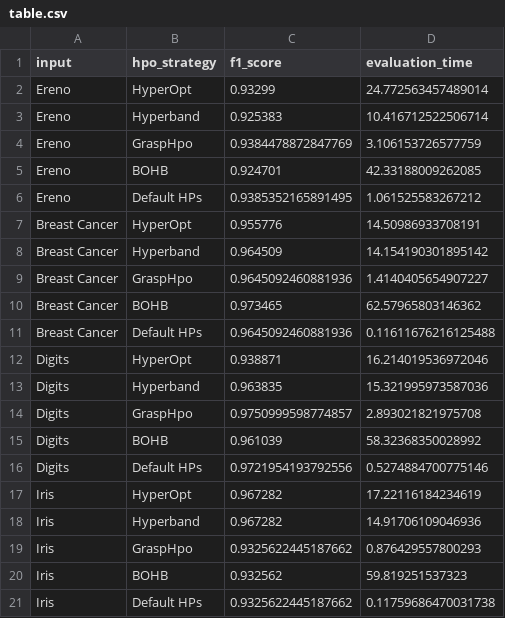
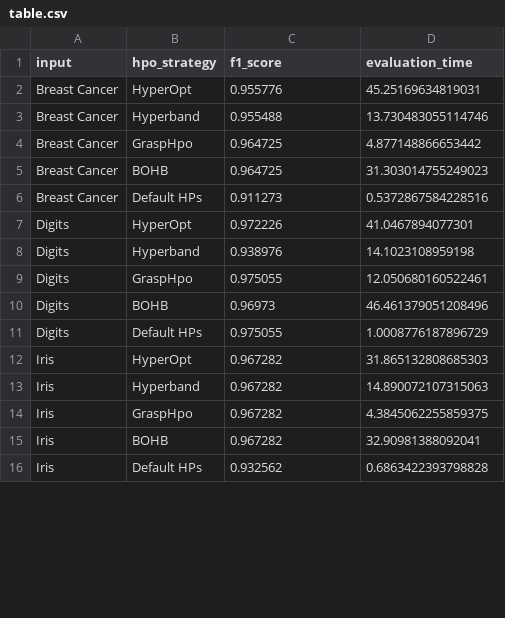
Before and after one commit to shinwookim/GRASP-HPO, a CSV file: src/output/results/table.csv, drawn as a sheet; only a part is shown; the diff covers the shown part only.

Commit message:
Revert "Revert "Feature/grasp evolution by round""

```diff
--- a/src/output/results/table.csv
+++ b/src/output/results/table.csv
@@ -1,21 +1,16 @@
 input,hpo_strategy,f1_score,evaluation_time
-Ereno,HyperOpt,0.93299,24.772563457489014
-Ereno,Hyperband,0.925383,10.416712522506714
-Ereno,GraspHpo,0.9384478872847769,3.106153726577759
-Ereno,BOHB,0.924701,42.33188009262085
-Ereno,Default HPs,0.9385352165891495,1.061525583267212
-Breast Cancer,HyperOpt,0.955776,14.50986933708191
-Breast Cancer,Hyperband,0.964509,14.154190301895142
-Breast Cancer,GraspHpo,0.9645092460881936,1.4140405654907227
-Breast Cancer,BOHB,0.973465,62.57965803146362
-Breast Cancer,Default HPs,0.9645092460881936,0.11611676216125488
-Digits,HyperOpt,0.938871,16.214019536972046
-Digits,Hyperband,0.963835,15.321995973587036
-Digits,GraspHpo,0.9750999598774857,2.893021821975708
-Digits,BOHB,0.961039,58.32368350028992
-Digits,Default HPs,0.9721954193792556,0.5274884700775146
-Iris,HyperOpt,0.967282,17.22116184234619
-Iris,Hyperband,0.967282,14.91706109046936
-Iris,GraspHpo,0.9325622445187662,0.876429557800293
-Iris,BOHB,0.932562,59.819251537323
-Iris,Default HPs,0.9325622445187662,0.11759686470031738
+Breast Cancer,HyperOpt,0.955776,45.25169634819031
+Breast Cancer,Hyperband,0.955488,13.730483055114746
+Breast Cancer,GraspHpo,0.964725,4.877148866653442
+Breast Cancer,BOHB,0.964725,31.303014755249023
+Breast Cancer,Default HPs,0.911273,0.5372867584228516
+Digits,HyperOpt,0.972226,41.0467894077301
+Digits,Hyperband,0.938976,14.1023108959198
+Digits,GraspHpo,0.975055,12.050680160522461
+Digits,BOHB,0.96973,46.461379051208496
+Digits,Default HPs,0.975055,1.0008776187896729
+Iris,HyperOpt,0.967282,31.865132808685303
+Iris,Hyperband,0.967282,14.890072107315063
+Iris,GraspHpo,0.967282,4.3845062255859375
+Iris,BOHB,0.967282,32.90981388092041
+Iris,Default HPs,0.932562,0.6863422393798828
```
Also changed, not shown: 5 added rows and 9 edited cells elsewhere in this file, 18 other files.
